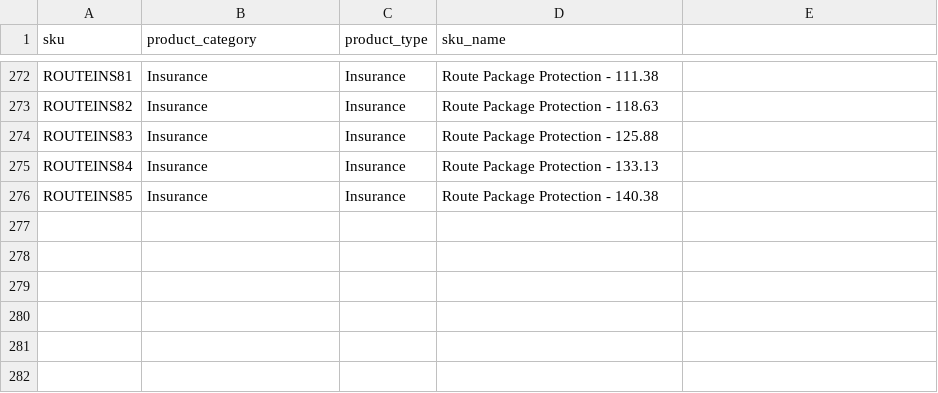
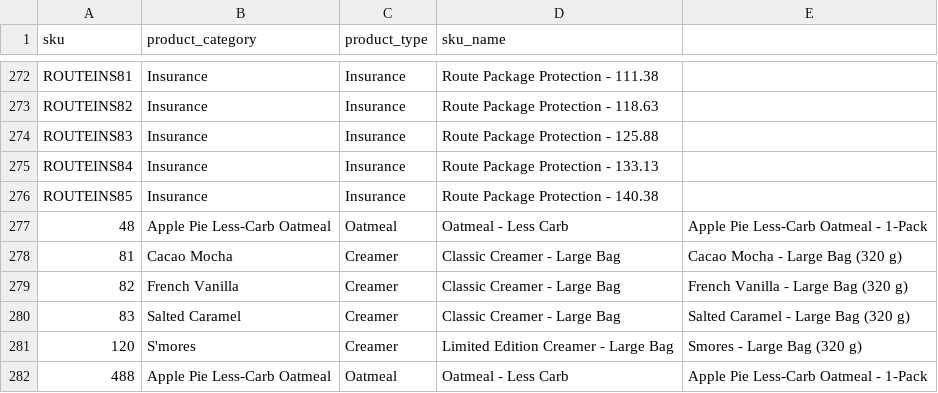
Before and after one commit to logankud/personal_projects, a CSV file: prymal/data_pipelines/shopify/skus/shopify_skus.csv, drawn as a sheet; only a part is shown, gaps mark what is left out; the diff names each change by its address in the sheet, - before the commit and + after, or states it on an @@ line.

Commit message:
added missing skus

```diff
--- a/prymal/data_pipelines/shopify/skus/shopify_skus.csv
+++ b/prymal/data_pipelines/shopify/skus/shopify_skus.csv
+row 277: 48 | Apple Pie Less-Carb Oatmeal | Oatmeal | Oatmeal - Less Carb | Apple Pie Less-Carb Oatmeal - 1-Pack
+row 278: 81 | Cacao Mocha | Creamer | Classic Creamer - Large Bag | Cacao Mocha - Large Bag (320 g)
+row 279: 82 | French Vanilla | Creamer | Classic Creamer - Large Bag | French Vanilla - Large Bag (320 g)
+row 280: 83 | Salted Caramel | Creamer | Classic Creamer - Large Bag | Salted Caramel - Large Bag (320 g)
+row 281: 120 | S'mores | Creamer | Limited Edition Creamer - Large Bag | Smores - Large Bag (320 g)
+row 282: 488 | Apple Pie Less-Carb Oatmeal | Oatmeal | Oatmeal - Less Carb | Apple Pie Less-Carb Oatmeal - 1-Pack
```
